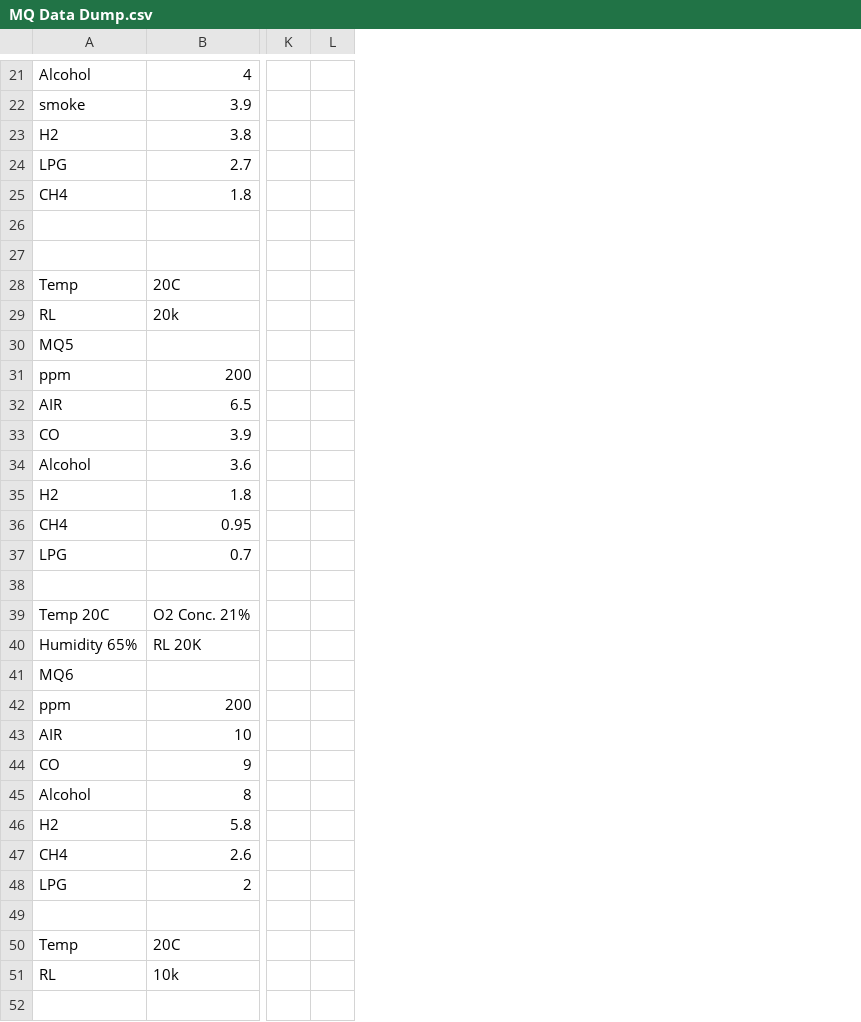
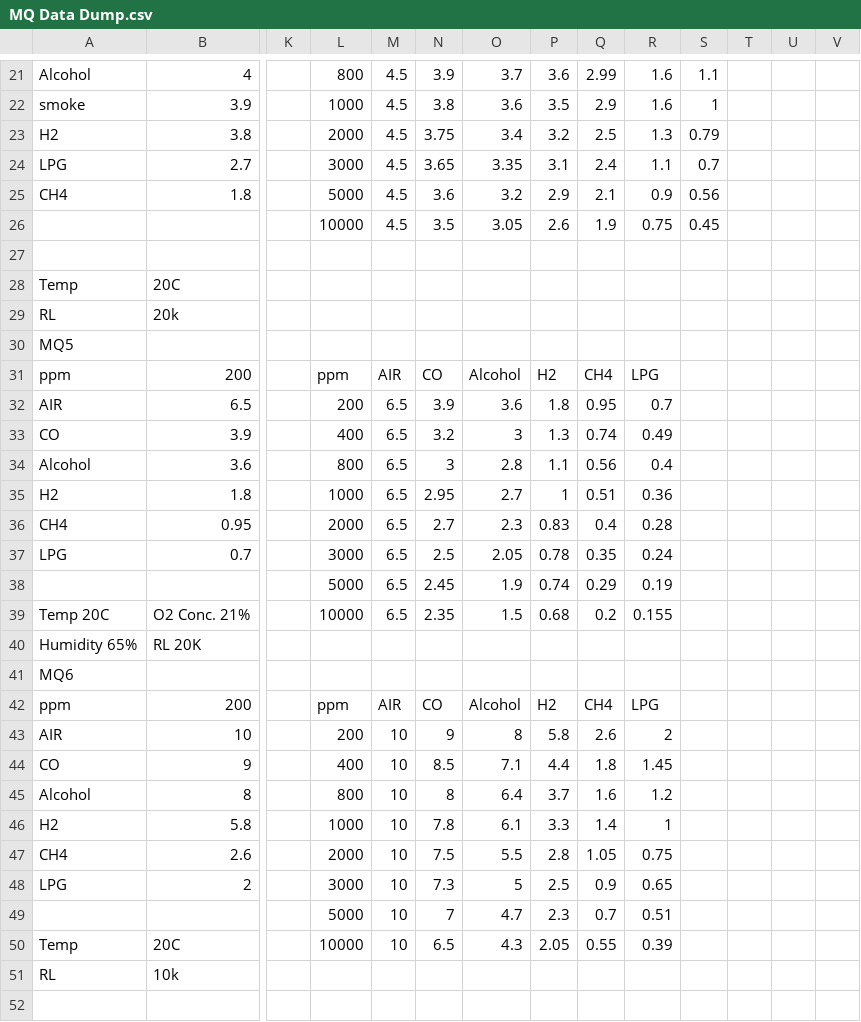
Before and after one commit to KPT1020/PCA_Data, a CSV file: PCA_testing/MQ Data Dump.csv, drawn as a sheet; only a part is shown, gaps mark what is left out; rows hold the shown columns only; the diff covers the shown part only; the diff names each change by its address in the sheet, - before the commit and + after, or states it on an @@ line.

```diff
--- a/PCA_testing/MQ Data Dump.csv
+++ b/PCA_testing/MQ Data Dump.csv
+column L, rows 21-50: 800 | 1000 | 2000 | 3000 | 5000 | 10000 |  |  |  |  | ppm | 200 | 400 | 800 | 1000 | 2000 | 3000 | 5000 | 10000 |  |  | ppm | 200 | 400 | 800 | 1000 | 2000 | 3000 | 5000 | 10000
+column M, rows 21-50: 4.5 | 4.5 | 4.5 | 4.5 | 4.5 | 4.5 |  |  |  |  | AIR | 6.5 | 6.5 | 6.5 | 6.5 | 6.5 | 6.5 | 6.5 | 6.5 |  |  | AIR | 10 | 10 | 10 | 10 | 10 | 10 | 10 | 10
+column N, rows 21-50: 3.9 | 3.8 | 3.75 | 3.65 | 3.6 | 3.5 |  |  |  |  | CO | 3.9 | 3.2 | 3 | 2.95 | 2.7 | 2.5 | 2.45 | 2.35 |  |  | CO | 9 | 8.5 | 8 | 7.8 | 7.5 | 7.3 | 7 | 6.5
+column O, rows 21-50: 3.7 | 3.6 | 3.4 | 3.35 | 3.2 | 3.05 |  |  |  |  | Alcohol | 3.6 | 3 | 2.8 | 2.7 | 2.3 | 2.05 | 1.9 | 1.5 |  |  | Alcohol | 8 | 7.1 | 6.4 | 6.1 | 5.5 | 5 | 4.7 | 4.3
+column P, rows 21-50: 3.6 | 3.5 | 3.2 | 3.1 | 2.9 | 2.6 |  |  |  |  | H2 | 1.8 | 1.3 | 1.1 | 1 | 0.83 | 0.78 | 0.74 | 0.68 |  |  | H2 | 5.8 | 4.4 | 3.7 | 3.3 | 2.8 | 2.5 | 2.3 | 2.05
+column Q, rows 21-50: 2.99 | 2.9 | 2.5 | 2.4 | 2.1 | 1.9 |  |  |  |  | CH4 | 0.95 | 0.74 | 0.56 | 0.51 | 0.4 | 0.35 | 0.29 | 0.2 |  |  | CH4 | 2.6 | 1.8 | 1.6 | 1.4 | 1.05 | 0.9 | 0.7 | 0.55
+column R, rows 21-50: 1.6 | 1.6 | 1.3 | 1.1 | 0.9 | 0.75 |  |  |  |  | LPG | 0.7 | 0.49 | 0.4 | 0.36 | 0.28 | 0.24 | 0.19 | 0.155 |  |  | LPG | 2 | 1.45 | 1.2 | 1 | 0.75 | 0.65 | 0.51 | 0.39
+column S, rows 21-26: 1.1 | 1 | 0.79 | 0.7 | 0.56 | 0.45
+column T, empty
+column U, empty
-row 26: (empty)
+row 26:  |  |  | 10000 | 4.5 | 3.5 | 3.05 | 2.6 | 1.9 | 0.75 | 0.45
-row 38: (empty)
+row 38:  |  |  | 5000 | 6.5 | 2.45 | 1.9 | 0.74 | 0.29 | 0.19
-row 49: (empty)
+row 49:  |  |  | 5000 | 10 | 7 | 4.7 | 2.3 | 0.7 | 0.51
```
Also changed, not shown: 4 added rows and 36 edited cells elsewhere in this file, 15 other files.
